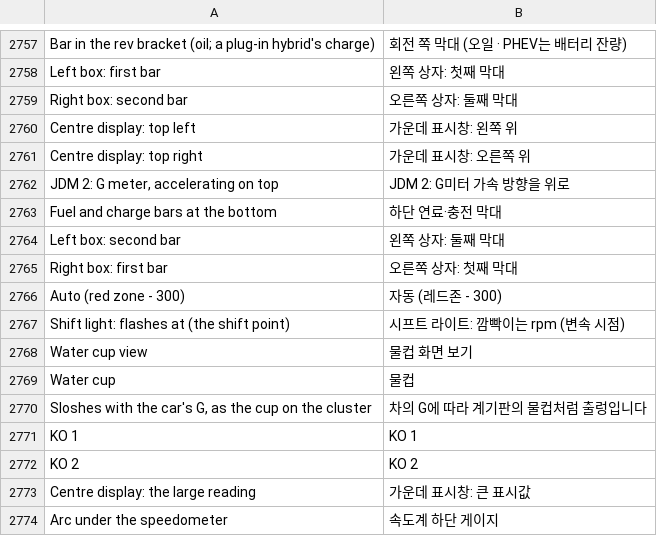
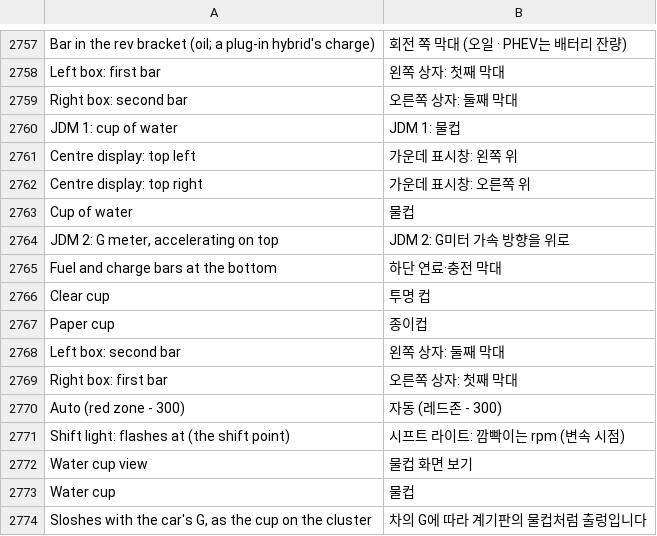
Before and after one commit to akakingj/myapp-cluster, a TSV file: kit/runtime/locales/ko.tsv, drawn as a sheet; only a part is shown, gaps mark what is left out; the shorter side is filled out with more unchanged rows.

```diff
--- a/kit/runtime/locales/ko.tsv
+++ b/kit/runtime/locales/ko.tsv
@@ -2759,6 +2759,10 @@ Left box: first bar	왼쪽 상자: 첫째 막대
 Right box: second bar	오른쪽 상자: 둘째 막대
+JDM 1: cup of water	JDM 1: 물컵
 Centre display: top left	가운데 표시창: 왼쪽 위
 Centre display: top right	가운데 표시창: 오른쪽 위
+Cup of water	물컵
 JDM 2: G meter, accelerating on top	JDM 2: G미터 가속 방향을 위로
 Fuel and charge bars at the bottom	하단 연료·충전 막대
+Clear cup	투명 컵
+Paper cup	종이컵
 Left box: second bar	왼쪽 상자: 둘째 막대
```
Also changed, not shown: 18 other files.
